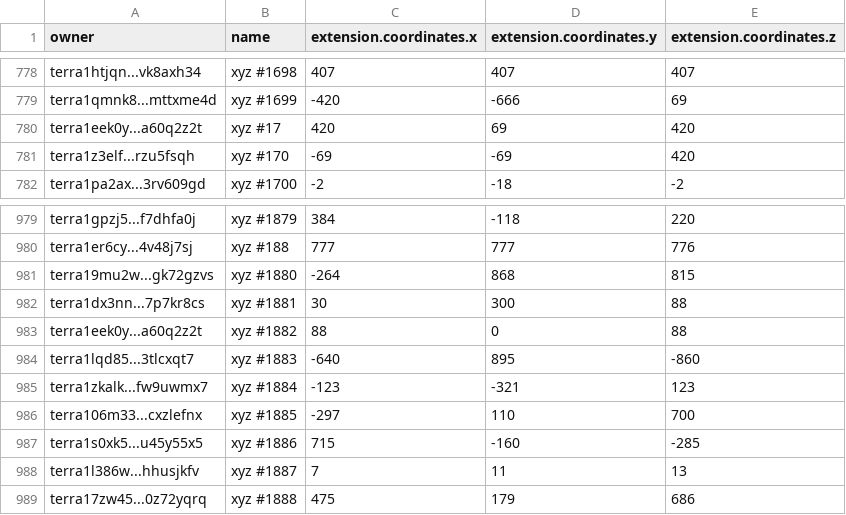
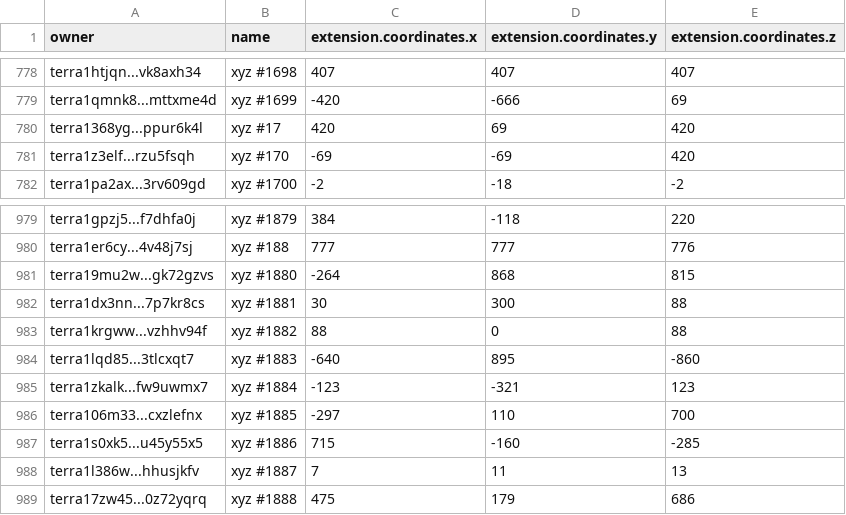
Before and after one commit to cryptoYJ/xyz-tools, a CSV file: xyz-all-tokens.csv, drawn as a sheet; only a part is shown, gaps mark what is left out.

Commit message:
update data

```diff
--- a/xyz-all-tokens.csv
+++ b/xyz-all-tokens.csv
@@ -779,3 +779,3 @@
 "terra1qmnk8...mttxme4d","xyz #1699",-420,-666,69
-"terra1eek0y...a60q2z2t","xyz #17",420,69,420
+"terra1368yg...ppur6k4l","xyz #17",420,69,420
 "terra1z3elf...rzu5fsqh","xyz #170",-69,-69,420
@@ -982,3 +982,3 @@
 "terra1dx3nn...7p7kr8cs","xyz #1881",30,300,88
-"terra1eek0y...a60q2z2t","xyz #1882",88,0,88
+"terra1krgww...vzhhv94f","xyz #1882",88,0,88
 "terra1lqd85...3tlcxqt7","xyz #1883",-640,895,-860
```
Also changed, not shown: 1 other file.
